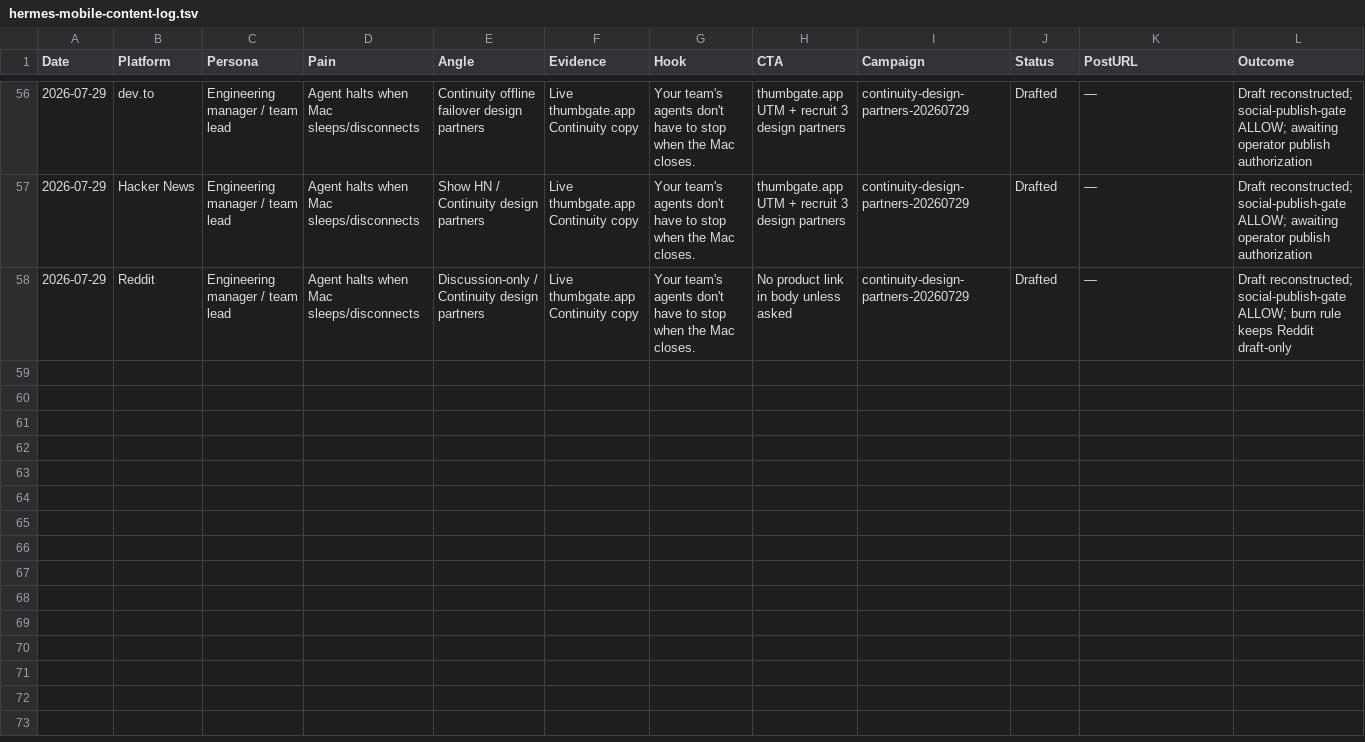
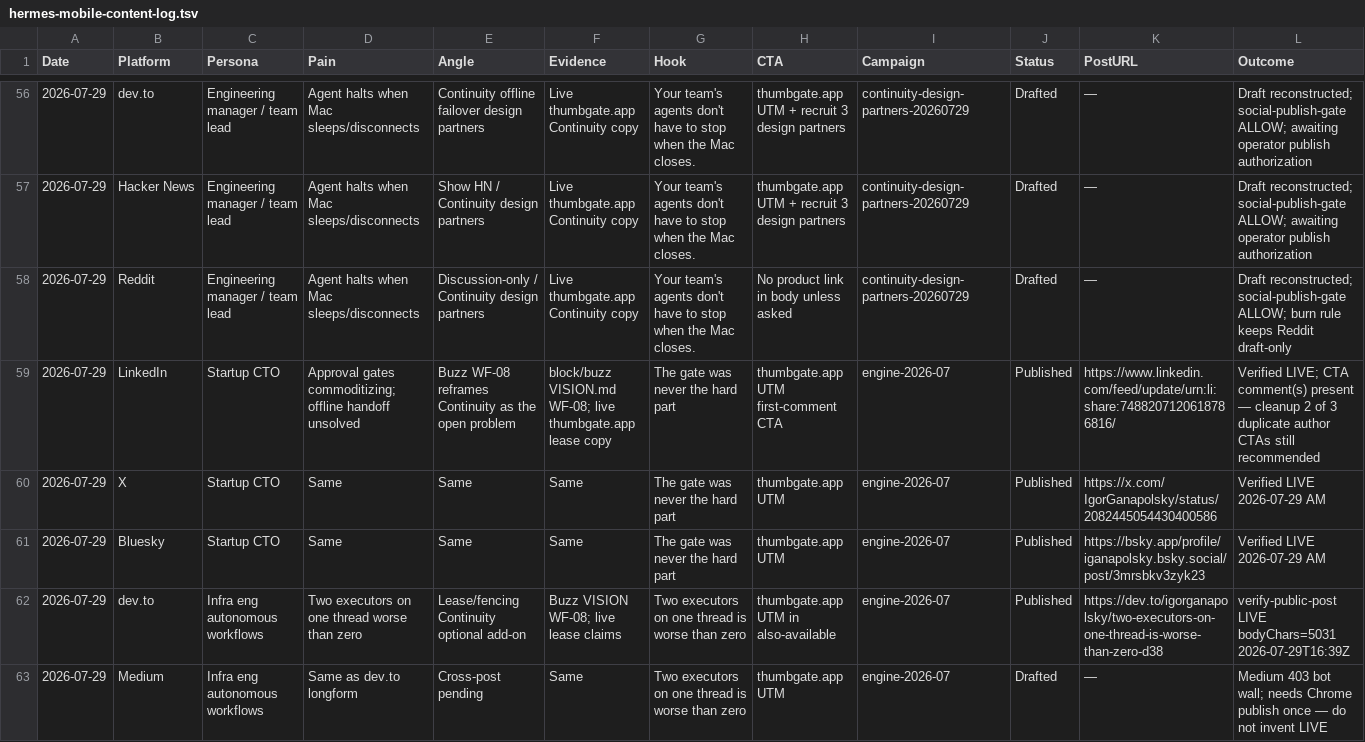
Before and after one commit to IgorGanapolsky/mac-yolo-safeguards, a TSV file: docs/social/hermes-mobile-content-log.tsv, drawn as a sheet; only a part is shown, gaps mark what is left out; the diff covers the shown part only.

```diff
--- a/docs/social/hermes-mobile-content-log.tsv
+++ b/docs/social/hermes-mobile-content-log.tsv
@@ -58 +58,6 @@ Date	Platform	Persona	Pain	Angle	Evidence	Hook	CTA	Campaign	Status	PostURL	Outco
 2026-07-29	Reddit	Engineering manager / team lead	Agent halts when Mac sleeps/disconnects	Discussion-only / Continuity design partners	Live thumbgate.app Continuity copy	Your team's agents don't have to stop when the Mac closes.	No product link in body unless asked	continuity-design-partners-20260729	Drafted	—	Draft reconstructed; social-publish-gate ALLOW; burn rule keeps Reddit draft-only
+2026-07-29	LinkedIn	Startup CTO	Approval gates commoditizing; offline handoff unsolved	Buzz WF-08 reframes Continuity as the open problem	block/buzz VISION.md WF-08; live thumbgate.app lease copy	The gate was never the hard part	thumbgate.app UTM first-comment CTA	engine-2026-07	Published	https://www.linkedin.com/feed/update/urn:li:share:7488207120618786816/	Verified LIVE; CTA comment(s) present — cleanup 2 of 3 duplicate author CTAs still recommended
+2026-07-29	X	Startup CTO	Same	Same	Same	The gate was never the hard part	thumbgate.app UTM	engine-2026-07	Published	https://x.com/IgorGanapolsky/status/2082445054430400586	Verified LIVE 2026-07-29 AM
+2026-07-29	Bluesky	Startup CTO	Same	Same	Same	The gate was never the hard part	thumbgate.app UTM	engine-2026-07	Published	https://bsky.app/profile/iganapolsky.bsky.social/post/3mrsbkv3zyk23	Verified LIVE 2026-07-29 AM
+2026-07-29	dev.to	Infra eng autonomous workflows	Two executors on one thread worse than zero	Lease/fencing Continuity optional add-on	Buzz VISION WF-08; live lease claims	Two executors on one thread is worse than zero	thumbgate.app UTM in also-available	engine-2026-07	Published	https://dev.to/igorganapolsky/two-executors-on-one-thread-is-worse-than-zero-d38	verify-public-post LIVE bodyChars=5031 2026-07-29T16:39Z
+2026-07-29	Medium	Infra eng autonomous workflows	Same as dev.to longform	Cross-post pending	Same	Two executors on one thread is worse than zero	thumbgate.app UTM	engine-2026-07	Drafted	—	Medium 403 bot wall; needs Chrome publish once — do not invent LIVE
```
Also changed, not shown: 5 added rows elsewhere in this file, 1 other file.
